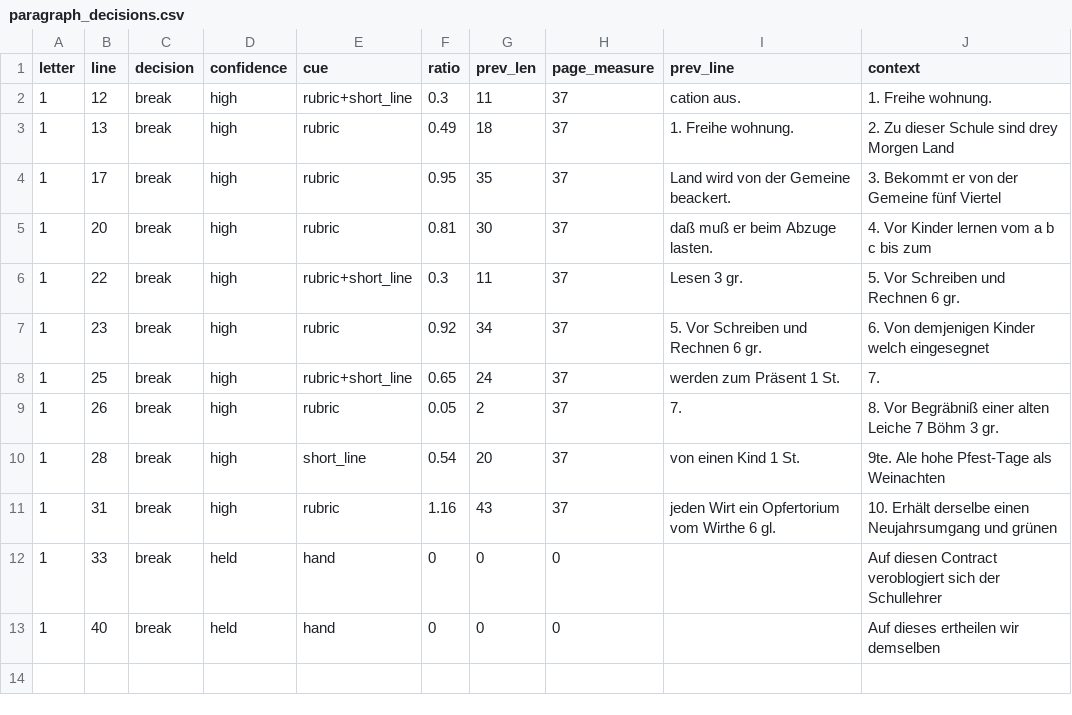
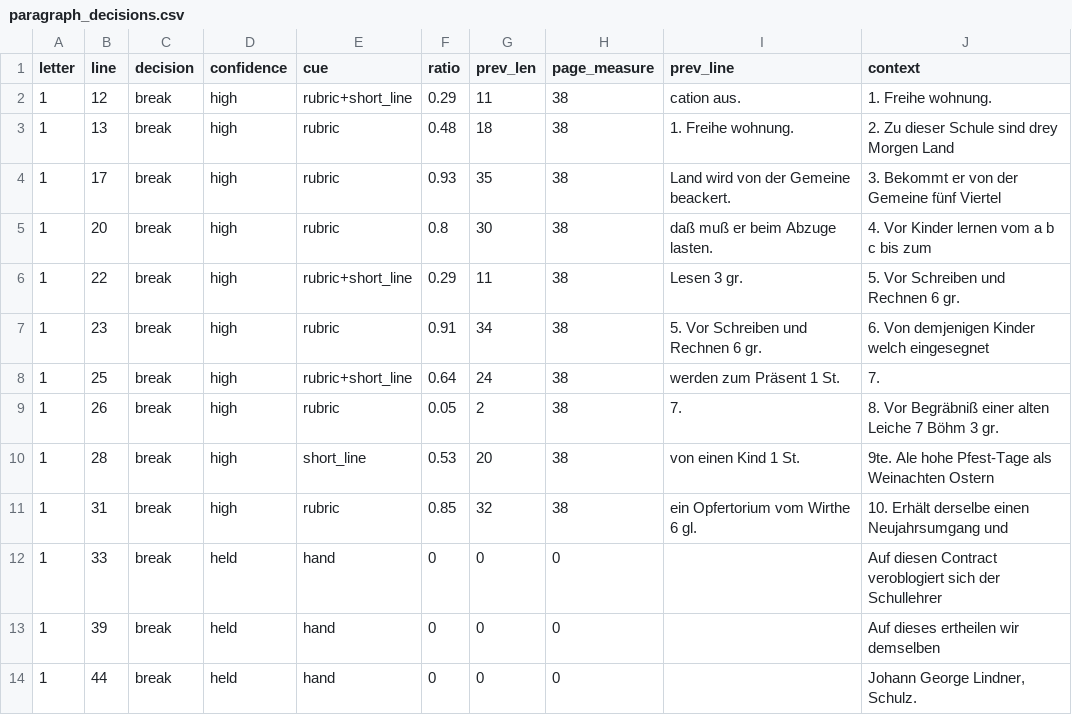
Before and after one commit to takaji10/triebenfeld-letters, a CSV file: units/app539680782/paragraph_decisions.csv, drawn as a sheet.

Commit message:
The line division of 53/968/0/-/782 ruled by the editor on the spot sheet (all 7 rows); page 2's foot blank paper

```diff
--- a/units/app539680782/paragraph_decisions.csv
+++ b/units/app539680782/paragraph_decisions.csv
@@ -1,13 +1,14 @@
 letter,line,decision,confidence,cue,ratio,prev_len,page_measure,prev_line,context
-1,12,break,high,rubric+short_line,0.3,11,37,cation aus.,1. Freihe wohnung.
-1,13,break,high,rubric,0.49,18,37,1. Freihe wohnung.,2. Zu dieser Schule sind drey Morgen Land
-1,17,break,high,rubric,0.95,35,37,Land wird von der Gemeine beackert.,3. Bekommt er von der Gemeine fünf Viertel
-1,20,break,high,rubric,0.81,30,37,daß muß er beim Abzuge lasten.,4. Vor Kinder lernen vom a b c bis zum
-1,22,break,high,rubric+short_line,0.3,11,37,Lesen 3 gr.,5. Vor Schreiben und Rechnen 6 gr.
-1,23,break,high,rubric,0.92,34,37,5. Vor Schreiben und Rechnen 6 gr.,6. Von demjenigen Kinder welch eingesegnet
-1,25,break,high,rubric+short_line,0.65,24,37,werden zum Präsent 1 St.,7.
-1,26,break,high,rubric,0.05,2,37,7.,8. Vor Begräbniß einer alten Leiche 7 Böhm 3 gr.
-1,28,break,high,short_line,0.54,20,37,von einen Kind 1 St.,9te. Ale hohe Pfest-Tage als Weinachten
-1,31,break,high,rubric,1.16,43,37,jeden Wirt ein Opfertorium vom Wirthe 6 gl.,10. Erhält derselbe einen Neujahrsumgang und grünen
+1,12,break,high,rubric+short_line,0.29,11,38,cation aus.,1. Freihe wohnung.
+1,13,break,high,rubric,0.48,18,38,1. Freihe wohnung.,2. Zu dieser Schule sind drey Morgen Land
+1,17,break,high,rubric,0.93,35,38,Land wird von der Gemeine beackert.,3. Bekommt er von der Gemeine fünf Viertel
+1,20,break,high,rubric,0.8,30,38,daß muß er beim Abzuge lasten.,4. Vor Kinder lernen vom a b c bis zum
+1,22,break,high,rubric+short_line,0.29,11,38,Lesen 3 gr.,5. Vor Schreiben und Rechnen 6 gr.
+1,23,break,high,rubric,0.91,34,38,5. Vor Schreiben und Rechnen 6 gr.,6. Von demjenigen Kinder welch eingesegnet
+1,25,break,high,rubric+short_line,0.64,24,38,werden zum Präsent 1 St.,7.
+1,26,break,high,rubric,0.05,2,38,7.,8. Vor Begräbniß einer alten Leiche 7 Böhm 3 gr.
+1,28,break,high,short_line,0.53,20,38,von einen Kind 1 St.,9te. Ale hohe Pfest-Tage als Weinachten Ostern
+1,31,break,high,rubric,0.85,32,38,ein Opfertorium vom Wirthe 6 gl.,10. Erhält derselbe einen Neujahrsumgang und
 1,33,break,held,hand,0,0,0,,Auf diesen Contract veroblogiert sich der Schullehrer
-1,40,break,held,hand,0,0,0,,Auf dieses ertheilen wir demselben
+1,39,break,held,hand,0,0,0,,Auf dieses ertheilen wir demselben
+1,44,break,held,hand,0,0,0,,"Johann George Lindner, Schulz."
```
Also changed, not shown: corpus/units/app539680782/letters.csv, corpus/units/app539680782/pages.csv, 25 other files.
